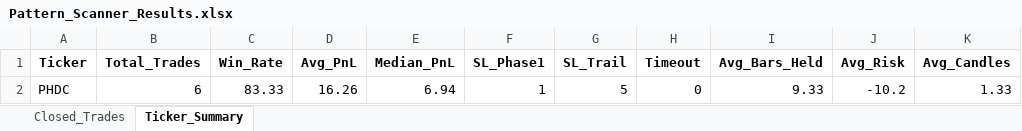
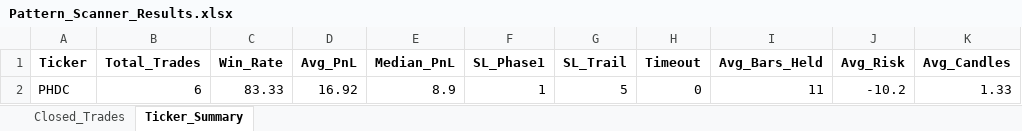
Before and after one commit to vancedmazen-art/stock_dashboard, an Excel workbook: Pattern_Scanner_Results.xlsx, sheet Ticker_Summary, drawn as a sheet; values as stored, in another font and other column widths than the file's, no borders; the diff names each change by its address in the sheet, - before the commit and + after, or states it on an @@ line.

```diff
--- a/Pattern_Scanner_Results.xlsx (sheet Ticker_Summary)
+++ b/Pattern_Scanner_Results.xlsx (sheet Ticker_Summary)
-D2 (Avg_PnL): 16.26
+D2 (Avg_PnL): 16.92
-E2 (Median_PnL): 6.94
+E2 (Median_PnL): 8.9
-I2 (Avg_Bars_Held): 9.33
+I2 (Avg_Bars_Held): 11
```
Also changed, not shown: sheet Closed_Trades.
